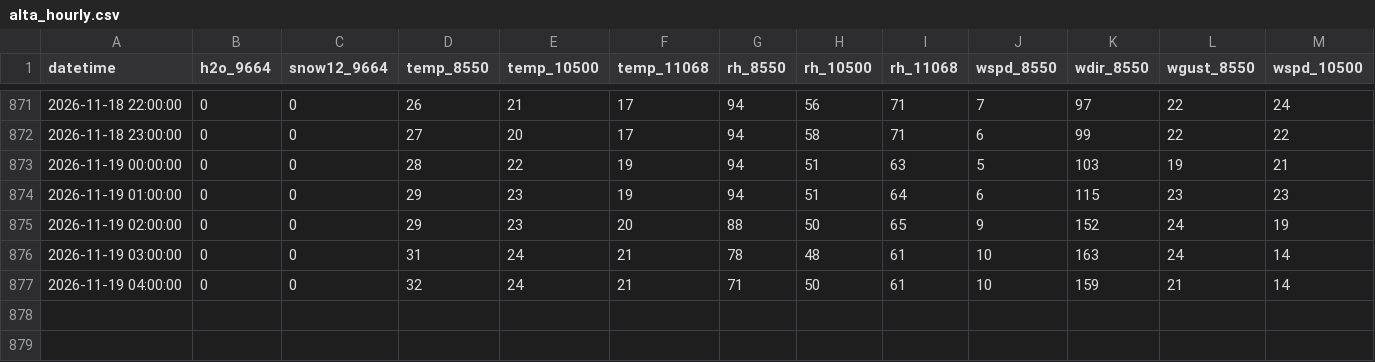
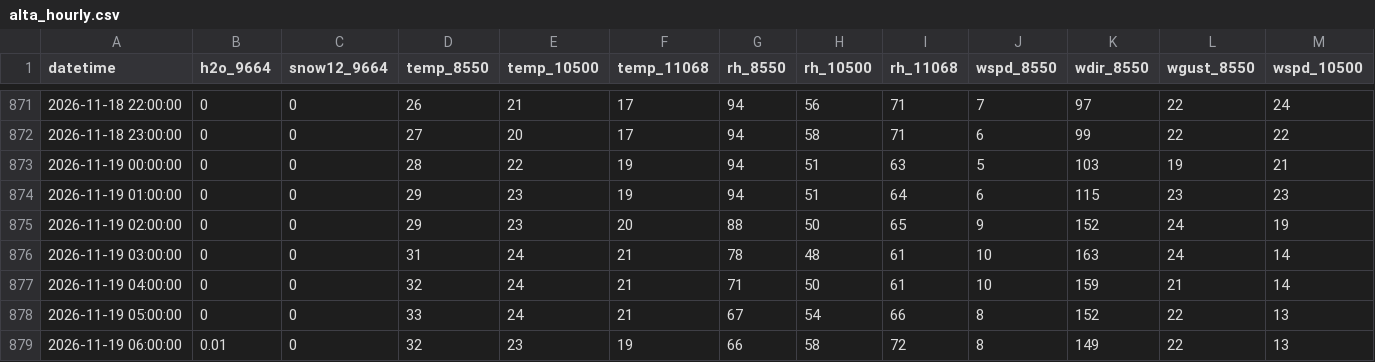
Before and after one commit to nofmann/roundup_scraper, a CSV file: data/alta_hourly.csv, drawn as a sheet; only a part is shown, gaps mark what is left out; rows hold the shown columns only; the diff names each change by its address in the sheet, - before the commit and + after, or states it on an @@ line.

```diff
--- a/data/alta_hourly.csv
+++ b/data/alta_hourly.csv
+row 878: 2026-11-19 05:00:00 | 0 | 0 | 33 | 24 | 21 | 67 | 54 | 66 | 8 | 152 | 22 | 13
+row 879: 2026-11-19 06:00:00 | 0.01 | 0 | 32 | 23 | 19 | 66 | 58 | 72 | 8 | 149 | 22 | 13
```
